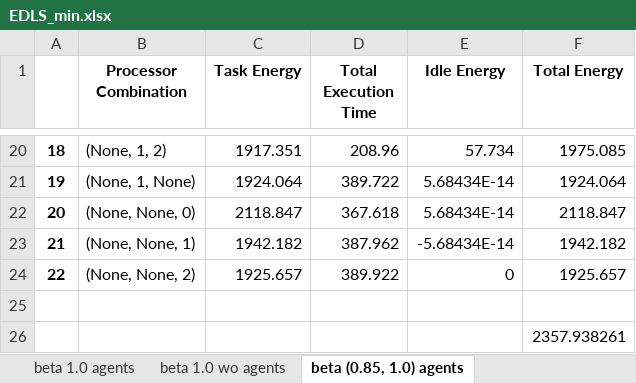
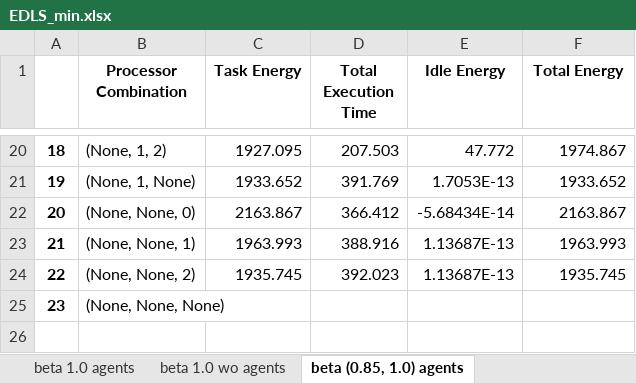
Before and after one commit to baback-izadi-lab/DAGGeneration, an Excel workbook: results/TEDLS-NB/DAG-25/EDLS_min.xlsx, sheet beta (0.85, 1.0) agents, drawn as a sheet; only a part is shown, gaps mark what is left out; values as stored, in another font and other column widths than the file's, no borders; charts and pictures not drawn; removed rows and columns are numbered as before the commit, all else as after; the diff covers the shown part only; the diff names each change by its address in the sheet, - before the commit and + after, or states it on an @@ line.

```diff
--- a/results/TEDLS-NB/DAG-25/EDLS_min.xlsx (sheet beta (0.85, 1.0) agents)
+++ b/results/TEDLS-NB/DAG-25/EDLS_min.xlsx (sheet beta (0.85, 1.0) agents)
-C20 (Task Energy): 1917.351
+C20 (Task Energy): 1927.095
-D20 (Total Execution Time): 208.96
+D20 (Total Execution Time): 207.503
-E20 (Idle Energy): 57.734
+E20 (Idle Energy): 47.772
-F20 (Total Energy): 1975.085
+F20 (Total Energy): 1974.867
-C21 (Task Energy): 1924.064
+C21 (Task Energy): 1933.652
-D21 (Total Execution Time): 389.722
+D21 (Total Execution Time): 391.769
-E21 (Idle Energy): 5.68434E-14
+E21 (Idle Energy): 1.7053E-13
-F21 (Total Energy): 1924.064
+F21 (Total Energy): 1933.652
-C22 (Task Energy): 2118.847
+C22 (Task Energy): 2163.867
-D22 (Total Execution Time): 367.618
+D22 (Total Execution Time): 366.412
-E22 (Idle Energy): 5.68434E-14
+E22 (Idle Energy): -5.68434E-14
-F22 (Total Energy): 2118.847
+F22 (Total Energy): 2163.867
-C23 (Task Energy): 1942.182
+C23 (Task Energy): 1963.993
-D23 (Total Execution Time): 387.962
+D23 (Total Execution Time): 388.916
-E23 (Idle Energy): -5.68434E-14
+E23 (Idle Energy): 1.13687E-13
-F23 (Total Energy): 1942.182
+F23 (Total Energy): 1963.993
-C24 (Task Energy): 1925.657
+C24 (Task Energy): 1935.745
-D24 (Total Execution Time): 389.922
+D24 (Total Execution Time): 392.023
-E24 (Idle Energy): 0
+E24 (Idle Energy): 1.13687E-13
-F24 (Total Energy): 1925.657
+F24 (Total Energy): 1935.745
-row 25: (empty)
+row 25: 23 | (None, None, None)
-row 26:  |  |  |  |  | 2357.938261
```
Also changed, not shown: 72 edited cells elsewhere in this sheet, sheet beta (0.85, 1.0) wo agents, sheet beta 1.0 agents, other sheet tabs, charts or pictures, 12 other files.
